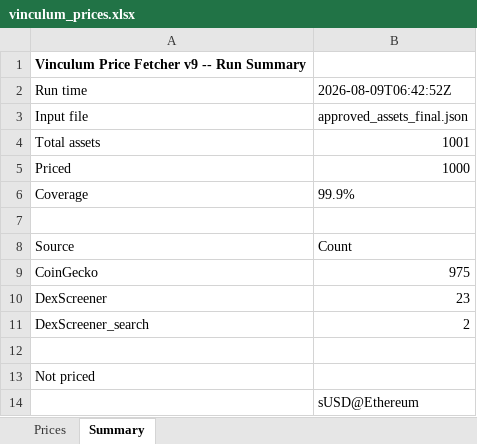
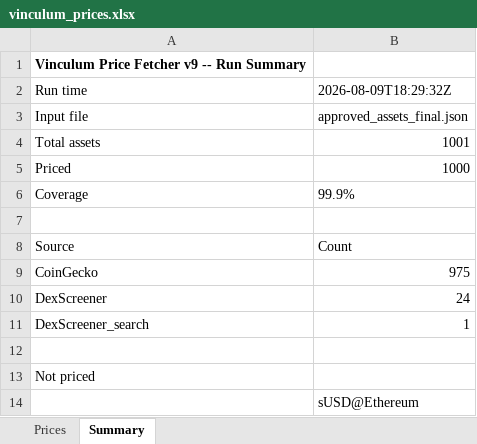
Before and after one commit to VinculumDefi/vinculum-protocol, an Excel workbook: vinculum_prices.xlsx, sheet Summary, drawn as a sheet; values as stored, in another font and other column widths than the file's, no borders; the diff names each change by its address in the sheet, - before the commit and + after, or states it on an @@ line.

```diff
--- a/vinculum_prices.xlsx (sheet Summary)
+++ b/vinculum_prices.xlsx (sheet Summary)
-B2: 2026-08-09T06:42:52Z
+B2: 2026-08-09T18:29:32Z
-B10: 23
+B10: 24
-B11: 2
+B11: 1
```
Also changed, not shown: sheet Prices, 2 other files.
